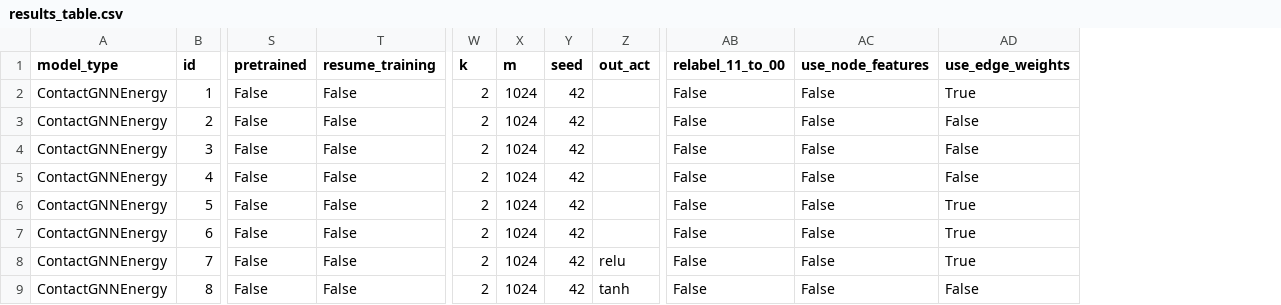
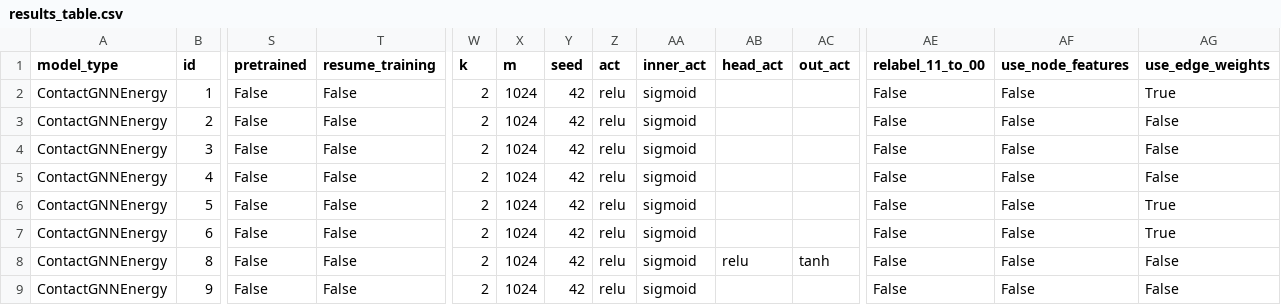
Before and after one commit to ERSchultz/sequences_to_contact_maps, a CSV file: results/ContactGNNEnergy/results_table.csv, drawn as a sheet; only a part is shown, gaps mark what is left out; removed rows and columns are numbered as before the commit, all else as after; rows hold the shown columns only; the diff names each change by its address in the sheet, - before the commit and + after, or states it on an @@ line.

```diff
--- a/results/ContactGNNEnergy/results_table.csv
+++ b/results/ContactGNNEnergy/results_table.csv
+column Z (act), rows 2-8: all relu
+column AA (inner_act), rows 2-8: all sigmoid
+column AB (head_act), row 8: relu
-row 8: ContactGNNEnergy | 7 | False | False | 2 | 1024 | 42 | relu | False | False | True
+row 9: ContactGNNEnergy | 9 | False | False | 2 | 1024 | 42 | relu | sigmoid |  |  | False | False | False
```
Also changed, not shown: results/ContactGNN/results_table.csv, 37 other files.
